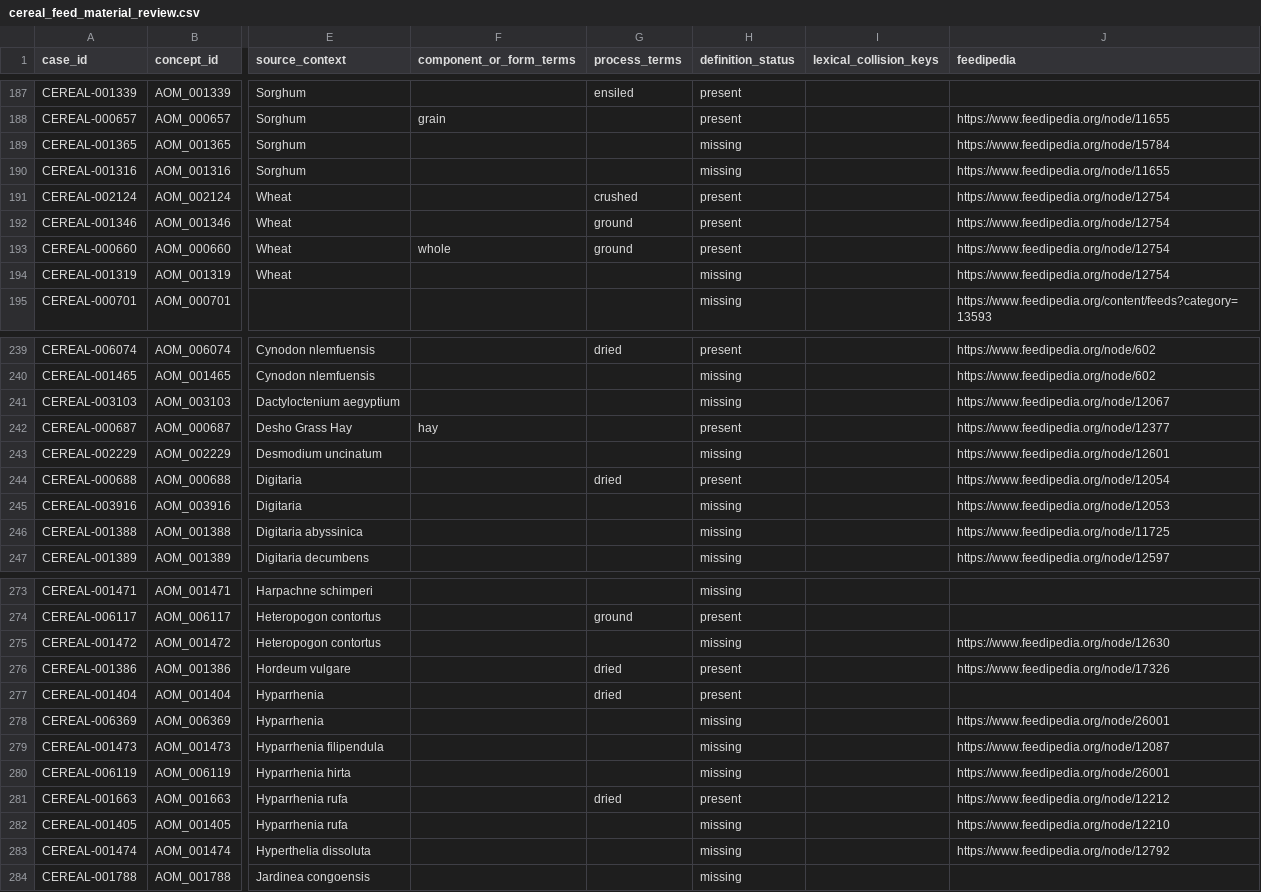
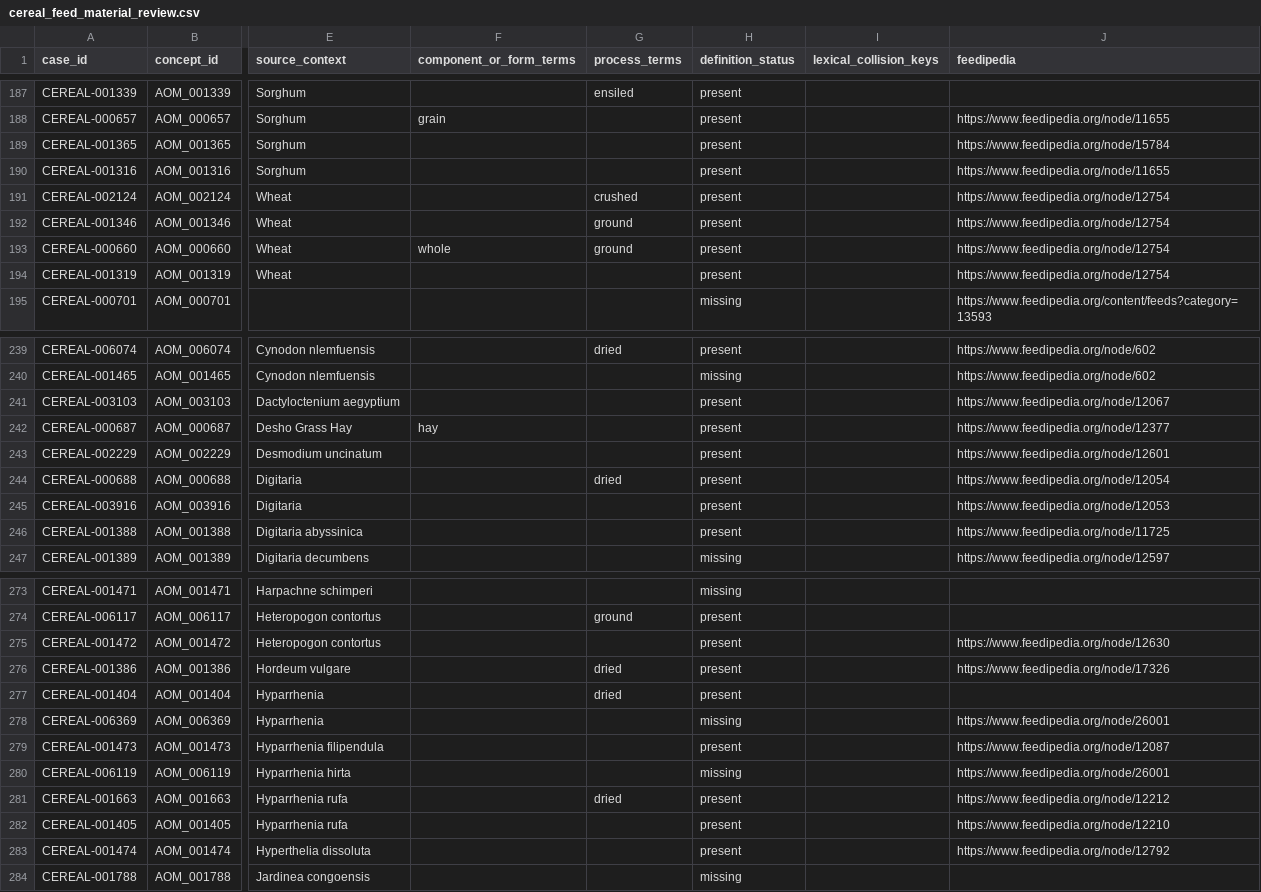
Before and after one commit to ERAgriculture/era-aom, a CSV file: review/livestock-v4/cereal_feed_material_review.csv, drawn as a sheet; only a part is shown, gaps mark what is left out; the diff covers the shown part only; the diff names each change by its address in the sheet, - before the commit and + after, or states it on an @@ line.

Commit message:
Review full Feedipedia source cohort

```diff
--- a/review/livestock-v4/cereal_feed_material_review.csv
+++ b/review/livestock-v4/cereal_feed_material_review.csv
-H189:H190 (definition_status): missing
+H189:H190 (definition_status): present
-H194 (definition_status): missing
+H194 (definition_status): present
-H241 (definition_status): missing
+H241 (definition_status): present
-H243 (definition_status): missing
+H243 (definition_status): present
-H245:H246 (definition_status): missing
+H245:H246 (definition_status): present
-H275 (definition_status): missing
+H275 (definition_status): present
-H279 (definition_status): missing
+H279 (definition_status): present
-H282:H283 (definition_status): missing
+H282:H283 (definition_status): present
```
Also changed, not shown: 24 edited cells elsewhere in this file, review/livestock-v4/ontology_quality_summary.csv, 23 other files.
